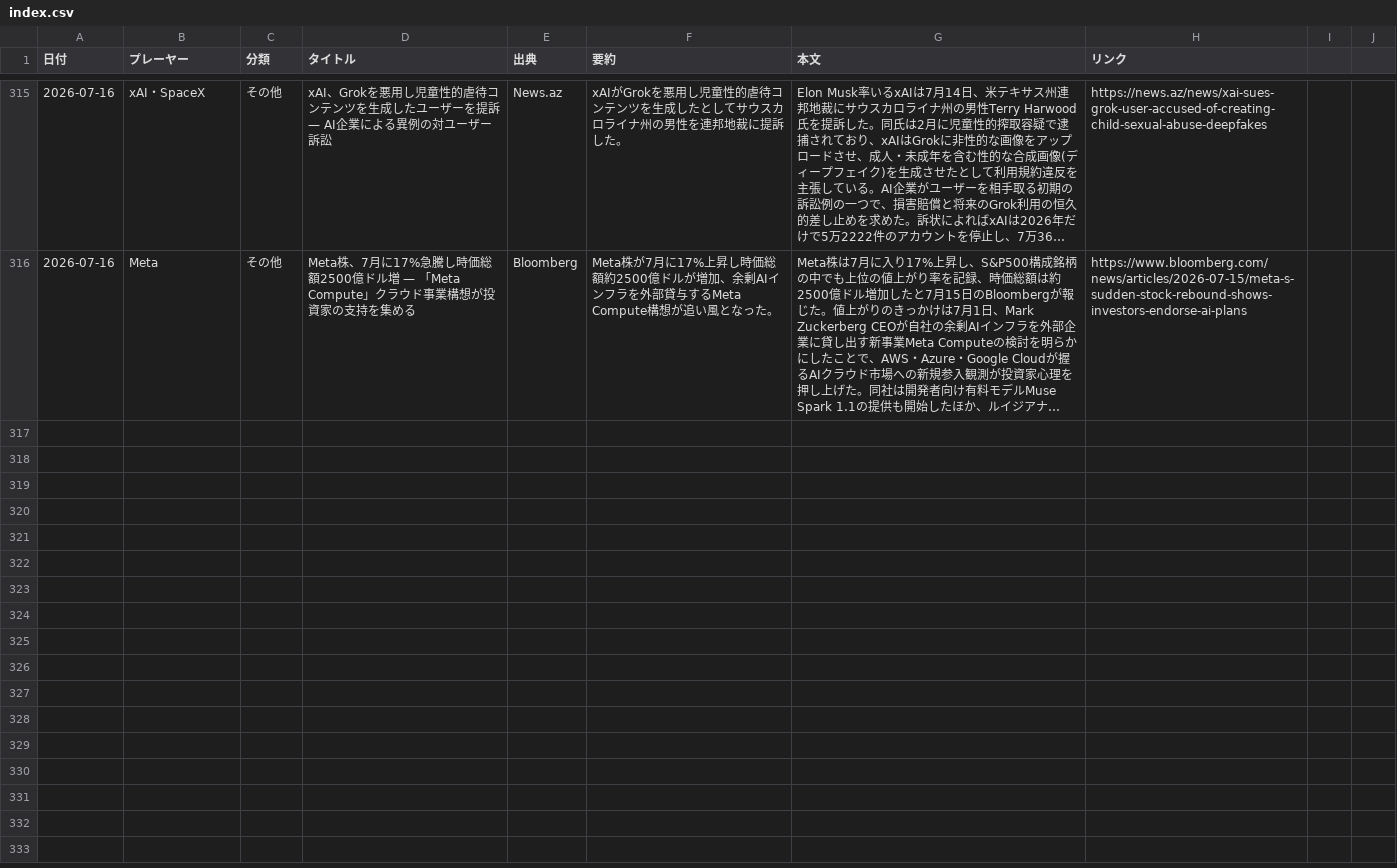
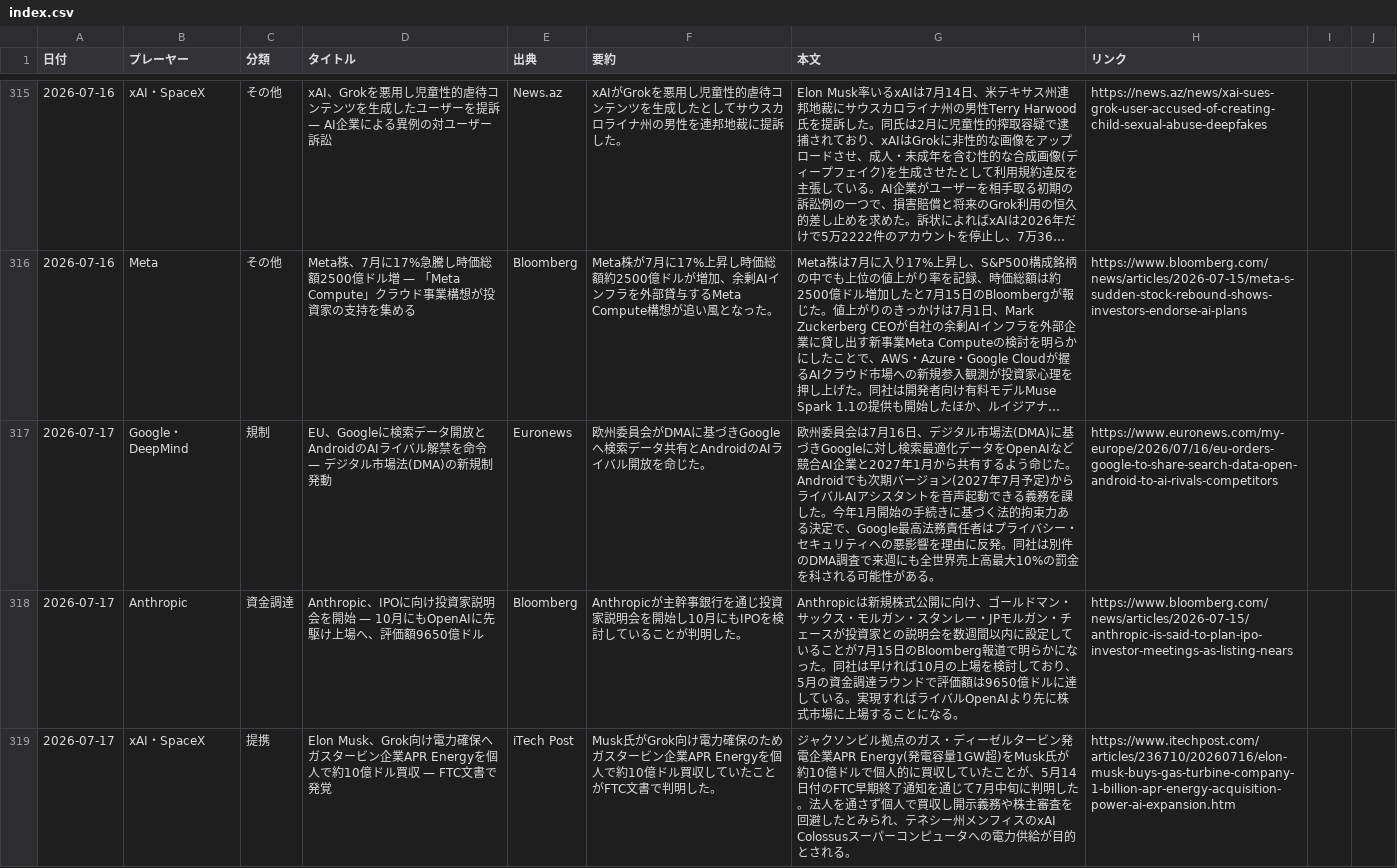
Before and after one commit to yokokazu0414/ai-daily-news, a CSV file: index.csv, drawn as a sheet; only a part is shown, gaps mark what is left out; long unchanged cells end in …; the diff covers the shown part only; the diff names each change by its address in the sheet, - before the commit and + after, or states it on an @@ line.

```diff
--- a/index.csv
+++ b/index.csv
+row 317: 2026-07-17 | Google・DeepMind | 規制 | EU、Googleに検索データ開放とAndroidのAIライバル解禁を命令 — デジタル市場法(DMA)の新規制発動 | Euronews | 欧州委員会がDMAに基づきGoogleへ検索データ共有とAndroidのAIライバル開放を命じた。 | 欧州委員会は7月16日、デジタル市場法(DMA)に基づきGoogleに対し検索最適化データをOpenAIなど競合AI企業と2027年1月から共有するよう命じた。Androidでも次期バージョン(2027年7月予定)からライバルAIアシスタントを音声起動できる義務を課した。今年1月開始の手続きに基づく法的拘束力ある決定で、Google最高法務責任者はプライバシー・セキュリティへの悪影響を理由に反発。同社は別件のDMA調査で来週にも全世界売上高最大10%の罰金を科される可能性がある。 | https://www.euronews.com/my-europe/2026/07/16/eu-orders-google-to-share-search-data-open-android-to-ai-rivals-competitors
+row 318: 2026-07-17 | Anthropic | 資金調達 | Anthropic、IPOに向け投資家説明会を開始 — 10月にもOpenAIに先駆け上場へ、評価額9650億ドル | Bloomberg | Anthropicが主幹事銀行を通じ投資家説明会を開始し10月にもIPOを検討していることが判明した。 | Anthropicは新規株式公開に向け、ゴールドマン・サックス・モルガン・スタンレー・JPモルガン・チェースが投資家との説明会を数週間以内に設定していることが7月15日のBloomberg報道で明らかになった。同社は早ければ10月の上場を検討しており、5月の資金調達ラウンドで評価額は9650億ドルに達している。実現すればライバルOpenAIより先に株式市場に上場することになる。 | https://www.bloomberg.com/news/articles/2026-07-15/anthropic-is-said-to-plan-ipo-investor-meetings-as-listing-nears
+row 319: 2026-07-17 | xAI・SpaceX | 提携 | Elon Musk、Grok向け電力確保へガスタービン企業APR Energyを個人で約10億ドル買収 — FTC文書で発覚 | iTech Post | Musk氏がGrok向け電力確保のためガスタービン企業APR Energyを個人で約10億ドル買収していたことがFTC文書で判明した。 | ジャクソンビル拠点のガス・ディーゼルタービン発電企業APR Energy(発電容量1GW超)をMusk氏が約10億ドルで個人的に買収していたことが、5月14日付のFTC早期終了通知を通じて7月中旬に判明した。法人を通さず個人で買収し開示義務や株主審査を回避したとみられ、テネシー州メンフィスのxAI Colossusスーパーコンピュータへの電力供給が目的とされる。 | https://www.itechpost.com/articles/236710/20260716/elon-musk-buys-gas-turbine-company-1-billion-apr-energy-acquisition-power-ai-expansion.htm
```
Also changed, not shown: 2 added rows elsewhere in this file, 1 other file.
